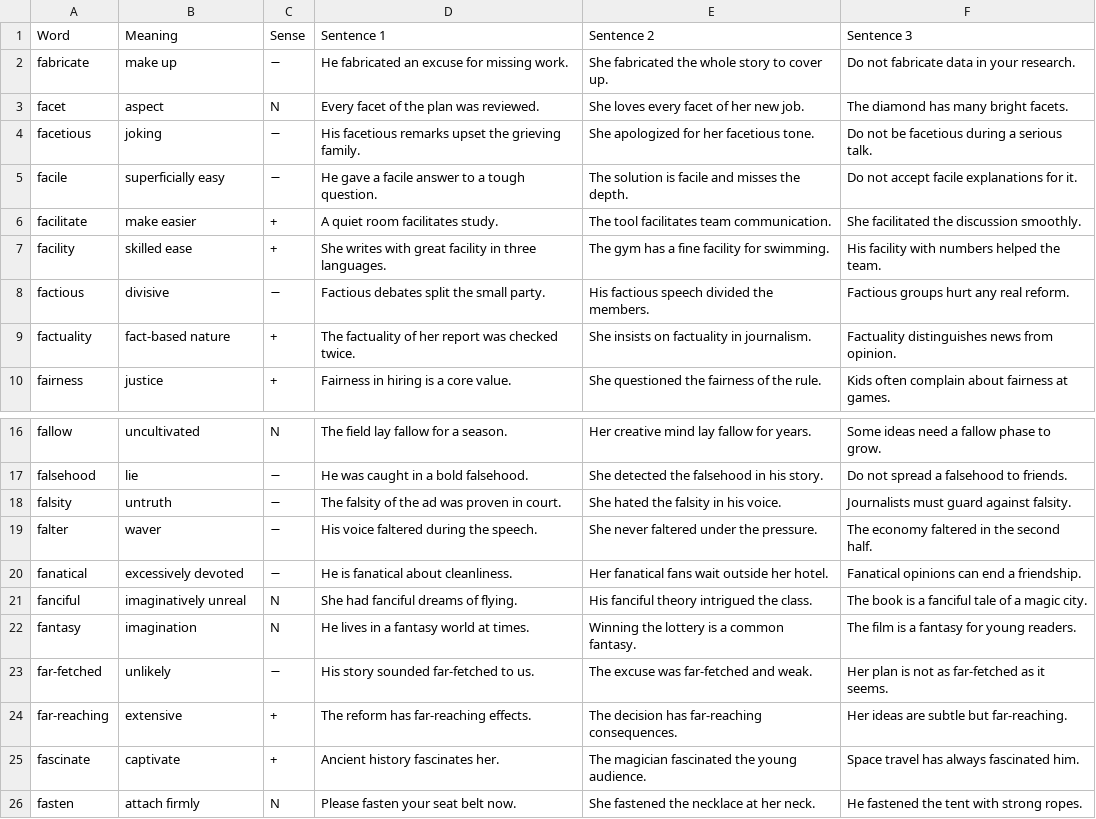
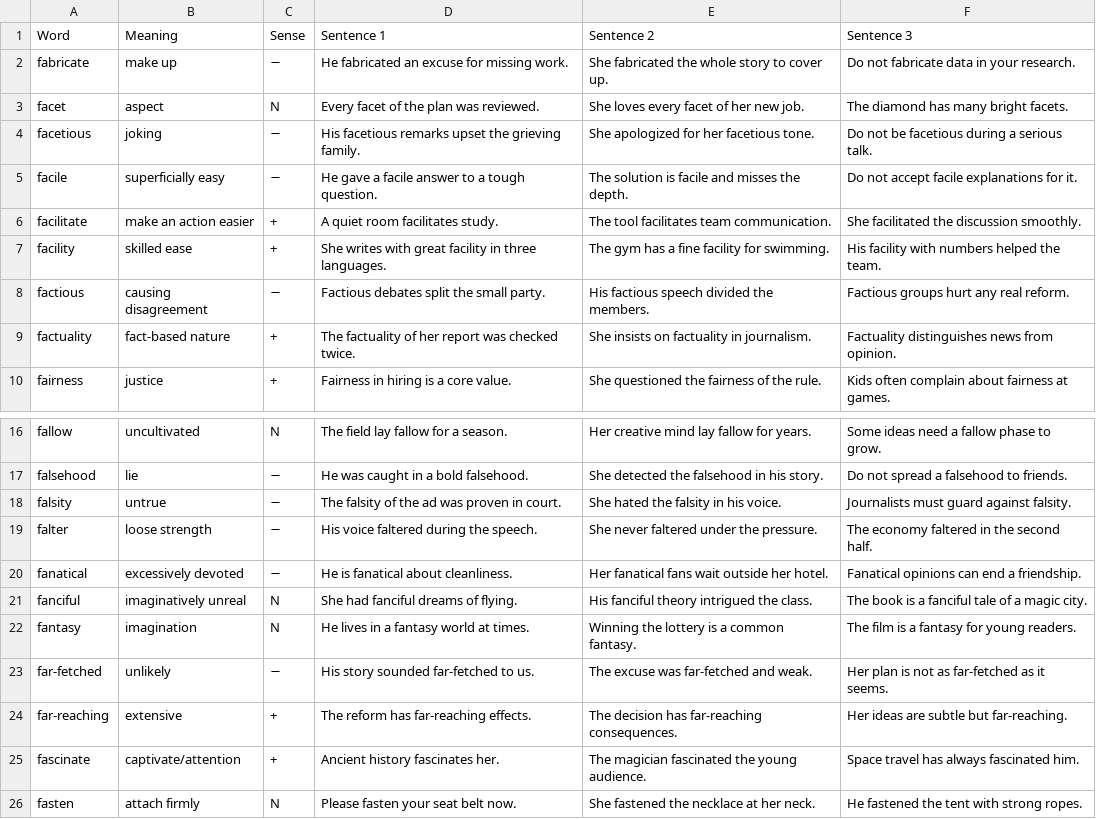
Before and after one commit to akanksharaj807/Instagram, a CSV file: vocab/F.csv, drawn as a sheet; only a part is shown, gaps mark what is left out.

Commit message:
Update definitions and examples in F.csv

```diff
--- a/vocab/F.csv
+++ b/vocab/F.csv
@@ -5,5 +5,5 @@ facetious,joking,−,"His facetious remarks upset the grieving family.","She apo
 facile,superficially easy,−,"He gave a facile answer to a tough question.","The solution is facile and misses the depth.","Do not accept facile explanations for it."
-facilitate,make easier,+,"A quiet room facilitates study.","The tool facilitates team communication.","She facilitated the discussion smoothly."
+facilitate,make an action easier,+,"A quiet room facilitates study.","The tool facilitates team communication.","She facilitated the discussion smoothly."
 facility,skilled ease,+,"She writes with great facility in three languages.","The gym has a fine facility for swimming.","His facility with numbers helped the team."
-factious,divisive,−,"Factious debates split the small party.","His factious speech divided the members.","Factious groups hurt any real reform."
+factious,causing disagreement,−,"Factious debates split the small party.","His factious speech divided the members.","Factious groups hurt any real reform."
 factuality,fact-based nature,+,"The factuality of her report was checked twice.","She insists on factuality in journalism.","Factuality distinguishes news from opinion."
@@ -17,4 +17,4 @@ fallow,uncultivated,N,"The field lay fallow for a season.","Her creative mind la
 falsehood,lie,−,"He was caught in a bold falsehood.","She detected the falsehood in his story.","Do not spread a falsehood to friends."
-falsity,untruth,−,"The falsity of the ad was proven in court.","She hated the falsity in his voice.","Journalists must guard against falsity."
-falter,waver,−,"His voice faltered during the speech.","She never faltered under the pressure.","The economy faltered in the second half."
+falsity,untrue,−,"The falsity of the ad was proven in court.","She hated the falsity in his voice.","Journalists must guard against falsity."
+falter,loose strength,−,"His voice faltered during the speech.","She never faltered under the pressure.","The economy faltered in the second half."
 fanatical,excessively devoted,−,"He is fanatical about cleanliness.","Her fanatical fans wait outside her hotel.","Fanatical opinions can end a friendship."
@@ -24,3 +24,3 @@ far-fetched,unlikely,−,"His story sounded far-fetched to us.","The excuse was
 far-reaching,extensive,+,"The reform has far-reaching effects.","The decision has far-reaching consequences.","Her ideas are subtle but far-reaching."
-fascinate,captivate,+,"Ancient history fascinates her.","The magician fascinated the young audience.","Space travel has always fascinated him."
+fascinate,captivate/attention,+,"Ancient history fascinates her.","The magician fascinated the young audience.","Space travel has always fascinated him."
 fasten,attach firmly,N,"Please fasten your seat belt now.","She fastened the necklace at her neck.","He fastened the tent with strong ropes."
```
